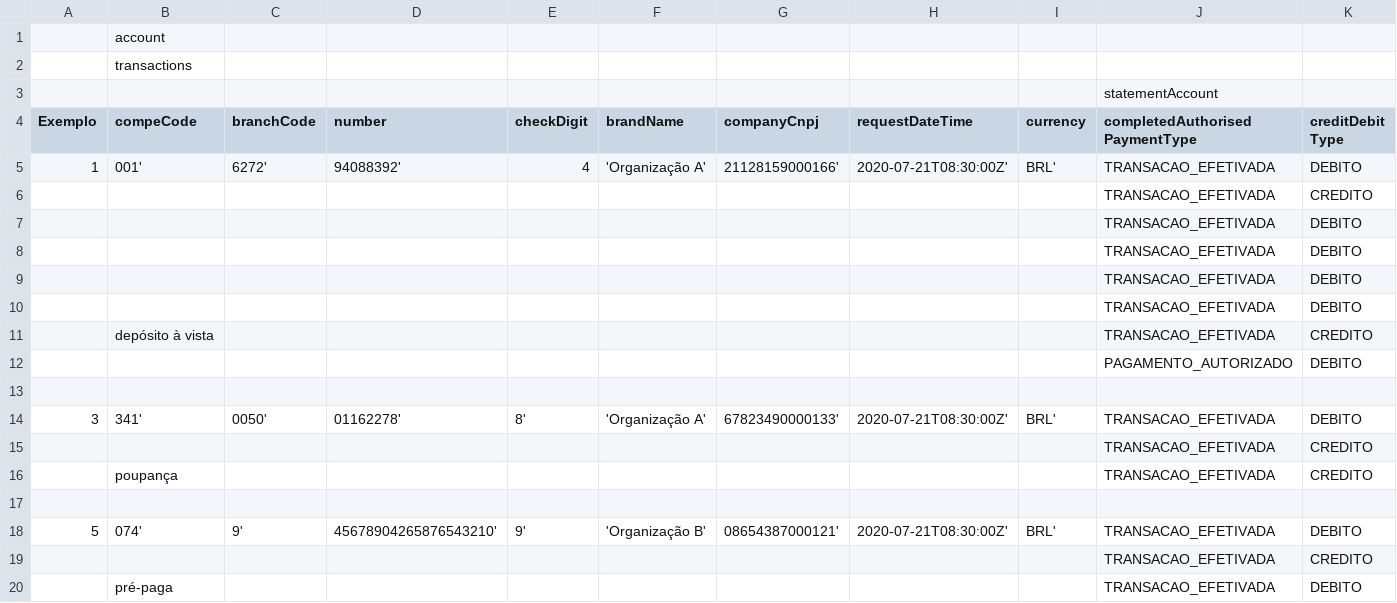
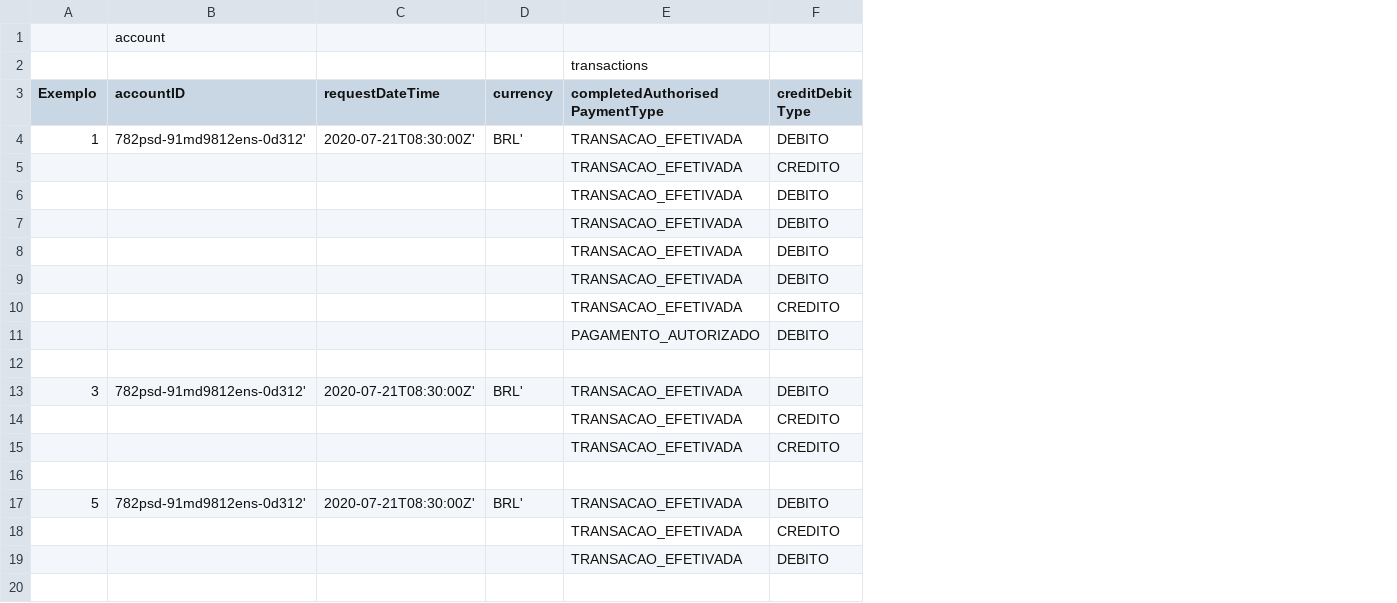
Before and after one commit to GFTOB/areadesenvolvedor-fase2, a CSV file: dictionary/example/examples_accounts_transactions.csv, drawn as a sheet; only a part is shown; removed rows and columns are numbered as before the commit, all else as after; rows hold the shown columns only; the diff names each change by its address in the sheet, - before the commit and + after, or states it on an @@ line.

```diff
--- a/dictionary/example/examples_accounts_transactions.csv
+++ b/dictionary/example/examples_accounts_transactions.csv
-column B (compeCode), row 1: account; rows 5-20: 001' |  |  |  |  |  | depósito à vista |  |  | 341' |  | poupança |  | 074' |  | pré-paga
-column C (branchCode), rows 5-18: 6272' |  |  |  |  |  |  |  |  | 0050' |  |  |  | 9'
-column D (number), rows 5-18: 94088392' |  |  |  |  |  |  |  |  | 01162278' |  |  |  | 45678904265876543210'
-column E (checkDigit), rows 5-18: 4 |  |  |  |  |  |  |  |  | 8' |  |  |  | 9'
-column F (brandName), rows 5-18: 'Organização A' |  |  |  |  |  |  |  |  | 'Organização A' |  |  |  | 'Organização B'
-column G (companyCnpj), rows 5-18: 21128159000166' |  |  |  |  |  |  |  |  | 67823490000133' |  |  |  | 08654387000121'
+column B (accountID), row 1: account; rows 4-17: 782psd-91md9812ens-0d312' |  |  |  |  |  |  |  |  | 782psd-91md9812ens-0d312' |  |  |  | 782psd-91md9812ens-0d312'
-row 2:  | transactions
-E2 (completedAuthorised PaymentType): statementAccount
+E2 (completedAuthorised PaymentType): transactions
```
Also changed, not shown: dictionary/accounts_balances.csv, dictionary/accounts_identification.csv, 16 other files.
